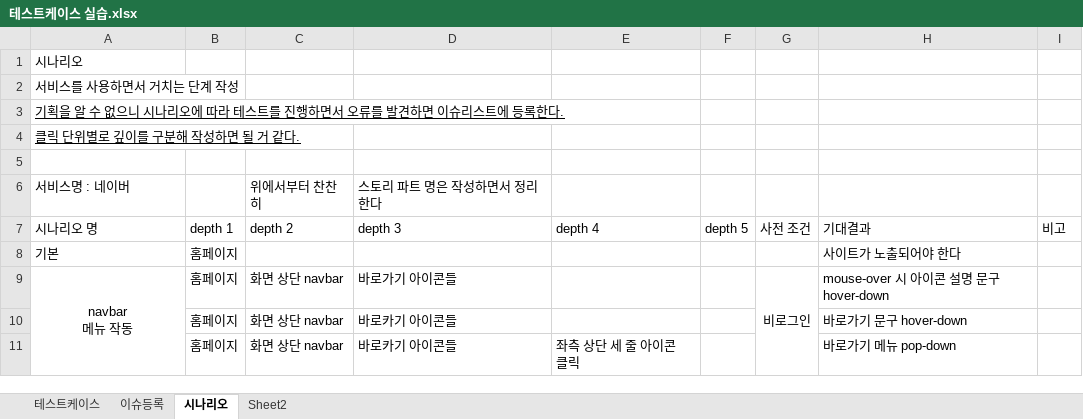
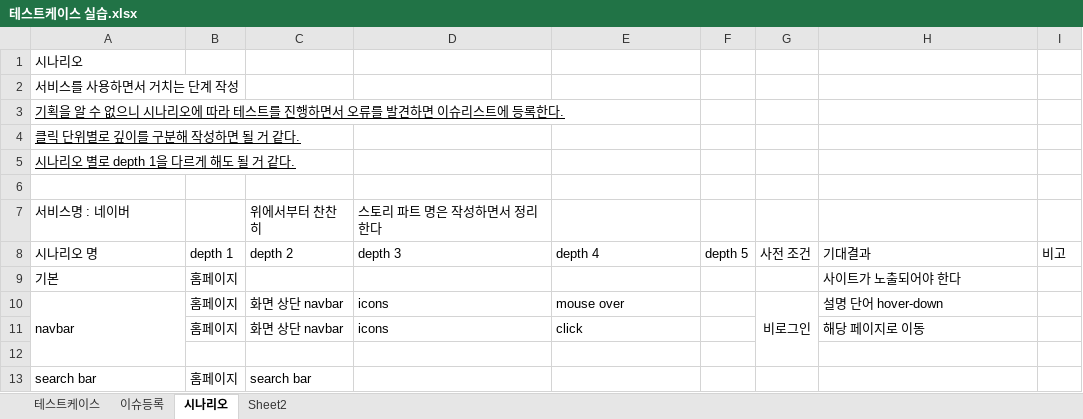
Before and after one commit to riumr/TIL, an Excel workbook: 24년/9월/테스트케이스 실습.xlsx, sheet 시나리오, drawn as a sheet; values as stored, in another font and other column widths than the file's, no borders; removed rows and columns are numbered as before the commit, all else as after; ↵ is a line break in a cell; the diff names each change by its address in the sheet, - before the commit and + after, or states it on an @@ line.

Commit message:
[Testing] 테스트 시나리오 내용 작성법 변경
- 시나리오별 depth 1 시작지점 변경
- depth 내용을 component, event 로 간소화

```diff
--- a/24년/9월/테스트케이스 실습.xlsx (sheet 시나리오)
+++ b/24년/9월/테스트케이스 실습.xlsx (sheet 시나리오)
+row 5: 시나리오 별로 depth 1을 다르게 해도 될 거 같다.
-A10: navbar ↵ 메뉴 작동
+A10: navbar
-A10 alignment: center
+A10 alignment: left
-D10: 바로가기 아이콘들
+D10: icons
-E10: (empty)
+E10: mouse over
-H10: mouse-over 시 아이콘 설명 문구 hover-down
+H10: 설명 단어 hover-down
-row 10:  | 홈페이지 | 화면 상단 navbar | 바로카기 아이콘들 |  |  |  | 바로가기 문구 hover-down
+row 11:  | 홈페이지 | 화면 상단 navbar | icons | click |  |  | 해당 페이지로 이동
-row 12:  | 홈페이지 | 화면 상단 navbar | 바로카기 아이콘들 | 좌측 상단 세 줄 아이콘 클릭 |  |  | 바로가기 메뉴 pop-down
+row 12: (empty)
+row 13: search bar | 홈페이지 | search bar
```
